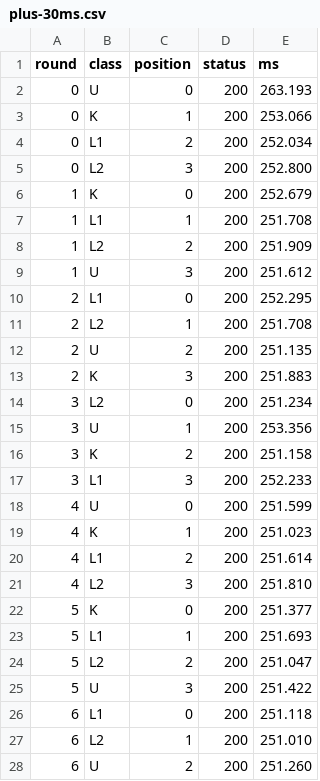
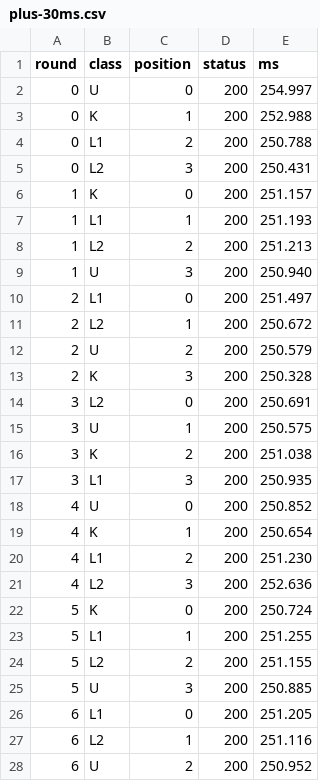
Before and after one commit to binnysam/nltagwebsite, a CSV file: docs/reports/reset-request-timing/after/plus-30ms.csv, drawn as a sheet; only a part is shown; the diff covers the shown part only.

```diff
--- a/docs/reports/reset-request-timing/after/plus-30ms.csv
+++ b/docs/reports/reset-request-timing/after/plus-30ms.csv
@@ -1,28 +1,28 @@
 round,class,position,status,ms
-0,U,0,200,263.193
-0,K,1,200,253.066
-0,L1,2,200,252.034
-0,L2,3,200,252.800
-1,K,0,200,252.679
-1,L1,1,200,251.708
-1,L2,2,200,251.909
-1,U,3,200,251.612
-2,L1,0,200,252.295
-2,L2,1,200,251.708
-2,U,2,200,251.135
-2,K,3,200,251.883
-3,L2,0,200,251.234
-3,U,1,200,253.356
-3,K,2,200,251.158
-3,L1,3,200,252.233
-4,U,0,200,251.599
-4,K,1,200,251.023
-4,L1,2,200,251.614
-4,L2,3,200,251.810
-5,K,0,200,251.377
-5,L1,1,200,251.693
-5,L2,2,200,251.047
-5,U,3,200,251.422
-6,L1,0,200,251.118
-6,L2,1,200,251.010
-6,U,2,200,251.260
+0,U,0,200,254.997
+0,K,1,200,252.988
+0,L1,2,200,250.788
+0,L2,3,200,250.431
+1,K,0,200,251.157
+1,L1,1,200,251.193
+1,L2,2,200,251.213
+1,U,3,200,250.940
+2,L1,0,200,251.497
+2,L2,1,200,250.672
+2,U,2,200,250.579
+2,K,3,200,250.328
+3,L2,0,200,250.691
+3,U,1,200,250.575
+3,K,2,200,251.038
+3,L1,3,200,250.935
+4,U,0,200,250.852
+4,K,1,200,250.654
+4,L1,2,200,251.230
+4,L2,3,200,252.636
+5,K,0,200,250.724
+5,L1,1,200,251.255
+5,L2,2,200,251.155
+5,U,3,200,250.885
+6,L1,0,200,251.205
+6,L2,1,200,251.116
+6,U,2,200,250.952
```
Also changed, not shown: 133 edited cells elsewhere in this file, docs/reports/reset-request-timing/after/plus-0ms.csv, docs/reports/reset-request-timing/after/plus-20ms.csv, 10 other files.
